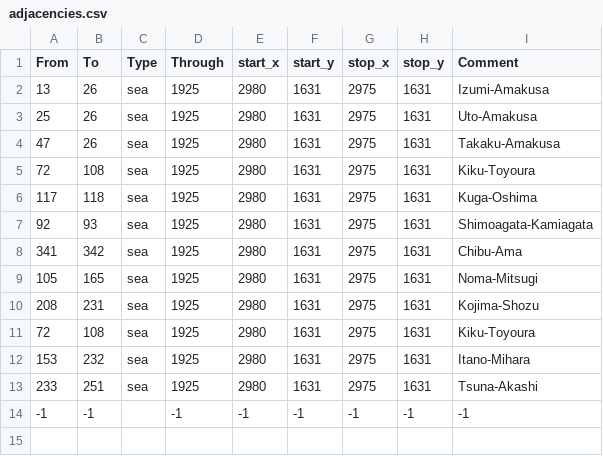
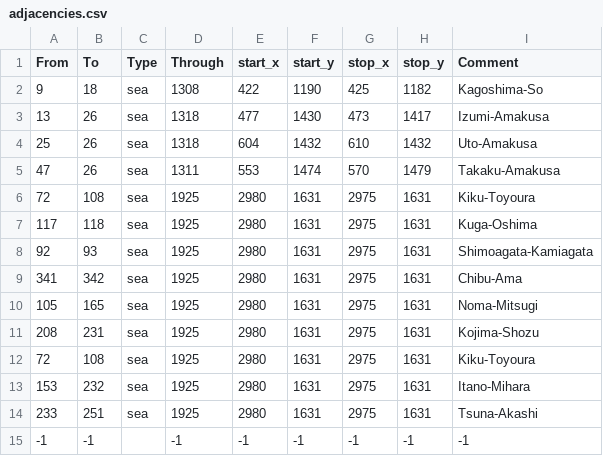
Before and after one commit to iaponia/iaponia, a CSV file: IaponiaUniversalisUpdated/map/adjacencies.csv, drawn as a sheet.

Commit message:
fix some straits in kyushu, add kagoshima-so strait

```diff
--- a/IaponiaUniversalisUpdated/map/adjacencies.csv
+++ b/IaponiaUniversalisUpdated/map/adjacencies.csv
@@ -1,5 +1,6 @@
 From;To;Type;Through;start_x;start_y;stop_x;stop_y;Comment
-13;26;sea;1925;2980;1631;2975;1631;Izumi-Amakusa
-25;26;sea;1925;2980;1631;2975;1631;Uto-Amakusa
-47;26;sea;1925;2980;1631;2975;1631;Takaku-Amakusa
+9;18;sea;1308;422;1190;425;1182;Kagoshima-So
+13;26;sea;1318;477;1430;473;1417;Izumi-Amakusa
+25;26;sea;1318;604;1432;610;1432;Uto-Amakusa
+47;26;sea;1311;553;1474;570;1479;Takaku-Amakusa
 72;108;sea;1925;2980;1631;2975;1631;Kiku-Toyoura
```
